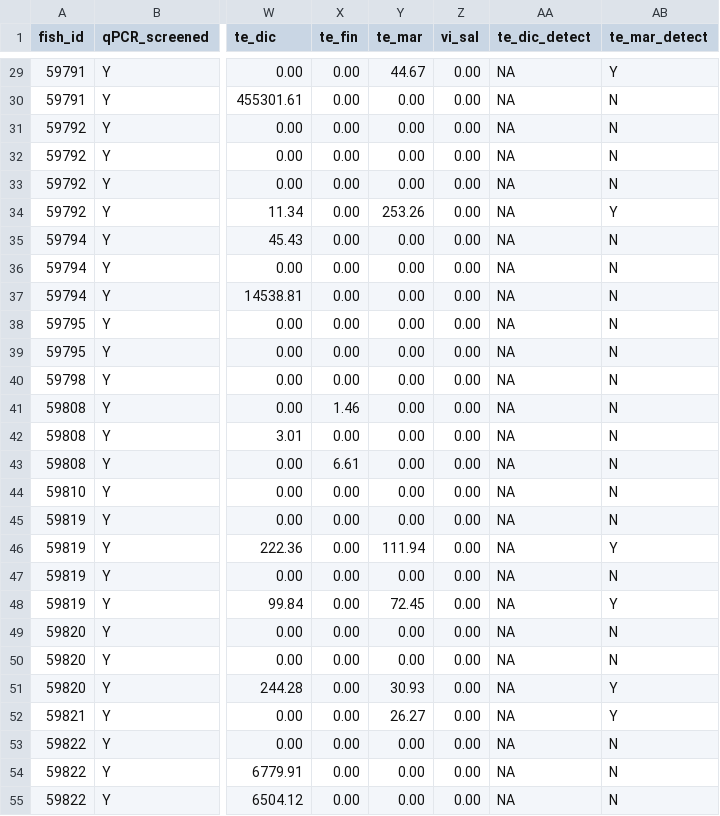
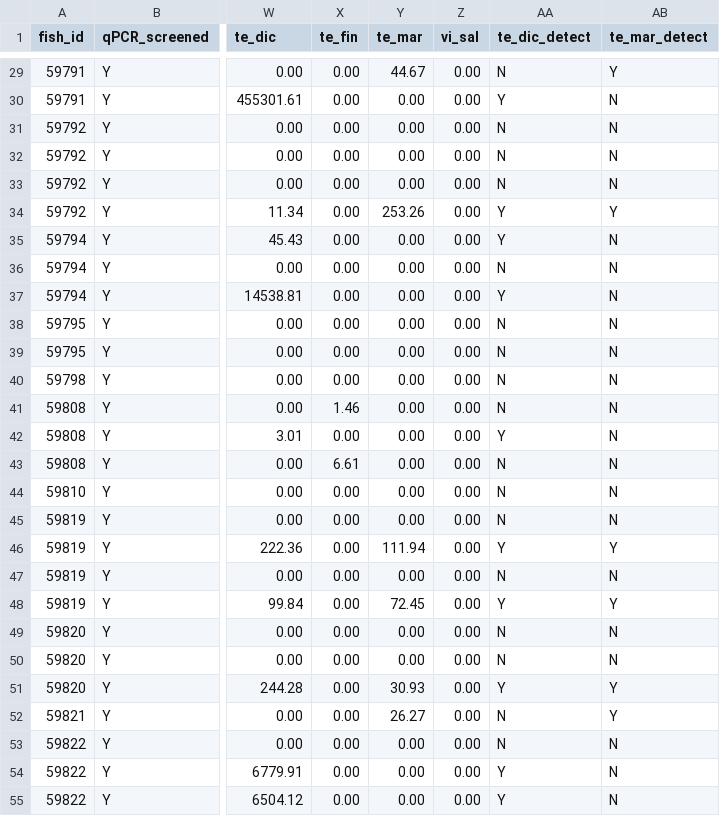
Before and after one commit to seangodwin/tenacibaculosis, a CSV file: tenacibaculosis_ms_data.csv, drawn as a sheet; only a part is shown, gaps mark what is left out; the diff covers the shown part only; the diff names each change by its address in the sheet, - before the commit and + after, or states it on an @@ line.

Commit message:
Add files via upload
Fix te_dic detection Y/N mistake

```diff
--- a/tenacibaculosis_ms_data.csv
+++ b/tenacibaculosis_ms_data.csv
-AA29 (te_dic_detect): NA
+AA29 (te_dic_detect): N
-AA30 (te_dic_detect): NA
+AA30 (te_dic_detect): Y
-AA31:AA33 (te_dic_detect): NA
+AA31:AA33 (te_dic_detect): N
-AA34:AA35 (te_dic_detect): NA
+AA34:AA35 (te_dic_detect): Y
-AA36 (te_dic_detect): NA
+AA36 (te_dic_detect): N
-AA37 (te_dic_detect): NA
+AA37 (te_dic_detect): Y
-AA38:AA41 (te_dic_detect): NA
+AA38:AA41 (te_dic_detect): N
-AA42 (te_dic_detect): NA
+AA42 (te_dic_detect): Y
-AA43:AA45 (te_dic_detect): NA
+AA43:AA45 (te_dic_detect): N
-AA46 (te_dic_detect): NA
+AA46 (te_dic_detect): Y
-AA47 (te_dic_detect): NA
+AA47 (te_dic_detect): N
-AA48 (te_dic_detect): NA
+AA48 (te_dic_detect): Y
-AA49:AA50 (te_dic_detect): NA
+AA49:AA50 (te_dic_detect): N
-AA51 (te_dic_detect): NA
+AA51 (te_dic_detect): Y
-AA52:AA53 (te_dic_detect): NA
+AA52:AA53 (te_dic_detect): N
-AA54:AA55 (te_dic_detect): NA
+AA54:AA55 (te_dic_detect): Y
```
Also changed, not shown: 81 edited cells elsewhere in this file.
